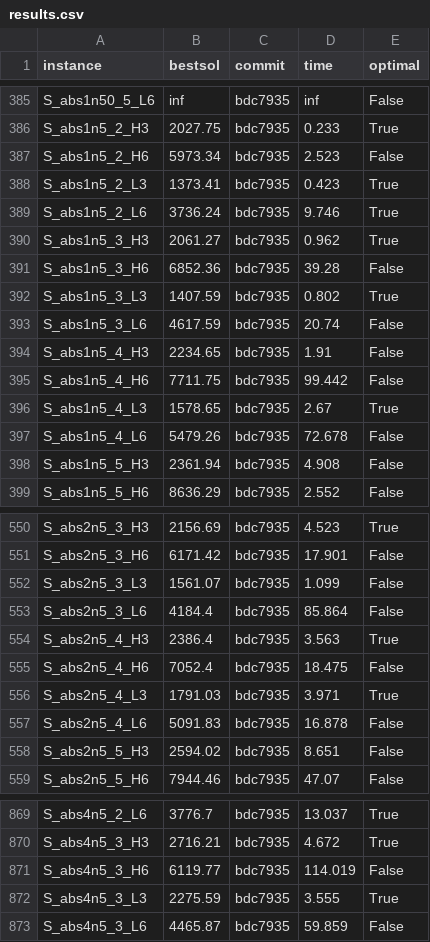
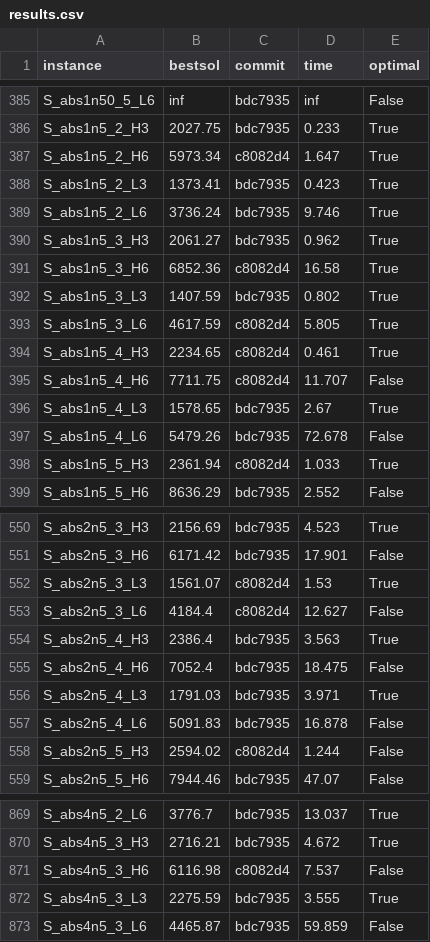
Before and after one commit to sbeyer/plaisir, a CSV file: results.csv, drawn as a sheet; only a part is shown, gaps mark what is left out; the diff covers the shown part only.

Commit message:
Upgrade results for S_*n5_* and S_*n10_* with timeout 30 seconds

```diff
--- a/results.csv
+++ b/results.csv
@@ -386,3 +386,3 @@ S_abs1n50_5_L6,inf,bdc7935,inf,False
 S_abs1n5_2_H3,2027.75,bdc7935,0.233,True
-S_abs1n5_2_H6,5973.34,bdc7935,2.523,False
+S_abs1n5_2_H6,5973.34,c8082d4,1.647,True
 S_abs1n5_2_L3,1373.41,bdc7935,0.423,True
@@ -390,10 +390,10 @@ S_abs1n5_2_L6,3736.24,bdc7935,9.746,True
 S_abs1n5_3_H3,2061.27,bdc7935,0.962,True
-S_abs1n5_3_H6,6852.36,bdc7935,39.28,False
+S_abs1n5_3_H6,6852.36,c8082d4,16.58,True
 S_abs1n5_3_L3,1407.59,bdc7935,0.802,True
-S_abs1n5_3_L6,4617.59,bdc7935,20.74,False
-S_abs1n5_4_H3,2234.65,bdc7935,1.91,False
-S_abs1n5_4_H6,7711.75,bdc7935,99.442,False
+S_abs1n5_3_L6,4617.59,c8082d4,5.805,True
+S_abs1n5_4_H3,2234.65,c8082d4,0.461,True
+S_abs1n5_4_H6,7711.75,c8082d4,11.707,False
 S_abs1n5_4_L3,1578.65,bdc7935,2.67,True
 S_abs1n5_4_L6,5479.26,bdc7935,72.678,False
-S_abs1n5_5_H3,2361.94,bdc7935,4.908,False
+S_abs1n5_5_H3,2361.94,c8082d4,1.033,True
 S_abs1n5_5_H6,8636.29,bdc7935,2.552,False
@@ -551,4 +551,4 @@ S_abs2n5_3_H3,2156.69,bdc7935,4.523,True
 S_abs2n5_3_H6,6171.42,bdc7935,17.901,False
-S_abs2n5_3_L3,1561.07,bdc7935,1.099,False
-S_abs2n5_3_L6,4184.4,bdc7935,85.864,False
+S_abs2n5_3_L3,1561.07,c8082d4,1.53,True
+S_abs2n5_3_L6,4184.4,c8082d4,12.627,False
 S_abs2n5_4_H3,2386.4,bdc7935,3.563,True
@@ -557,3 +557,3 @@ S_abs2n5_4_L3,1791.03,bdc7935,3.971,True
 S_abs2n5_4_L6,5091.83,bdc7935,16.878,False
-S_abs2n5_5_H3,2594.02,bdc7935,8.651,False
+S_abs2n5_5_H3,2594.02,c8082d4,1.244,False
 S_abs2n5_5_H6,7944.46,bdc7935,47.07,False
@@ -870,3 +870,3 @@ S_abs4n5_2_L6,3776.7,bdc7935,13.037,True
 S_abs4n5_3_H3,2716.21,bdc7935,4.672,True
-S_abs4n5_3_H6,6119.77,bdc7935,114.019,False
+S_abs4n5_3_H6,6116.98,c8082d4,7.537,False
 S_abs4n5_3_L3,2275.59,bdc7935,3.555,True
```
Also changed, not shown: 50 edited cells elsewhere in this file.
